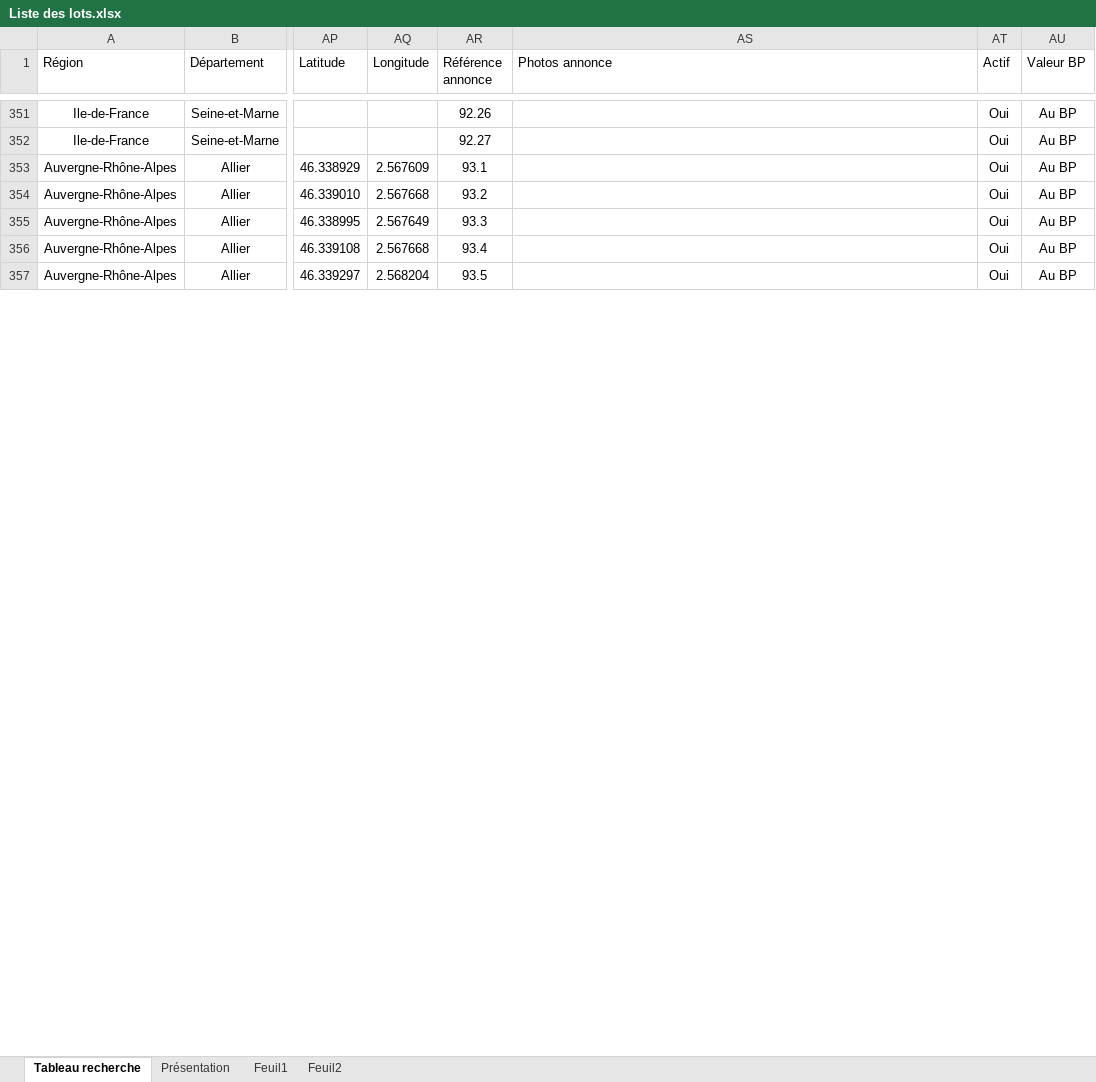
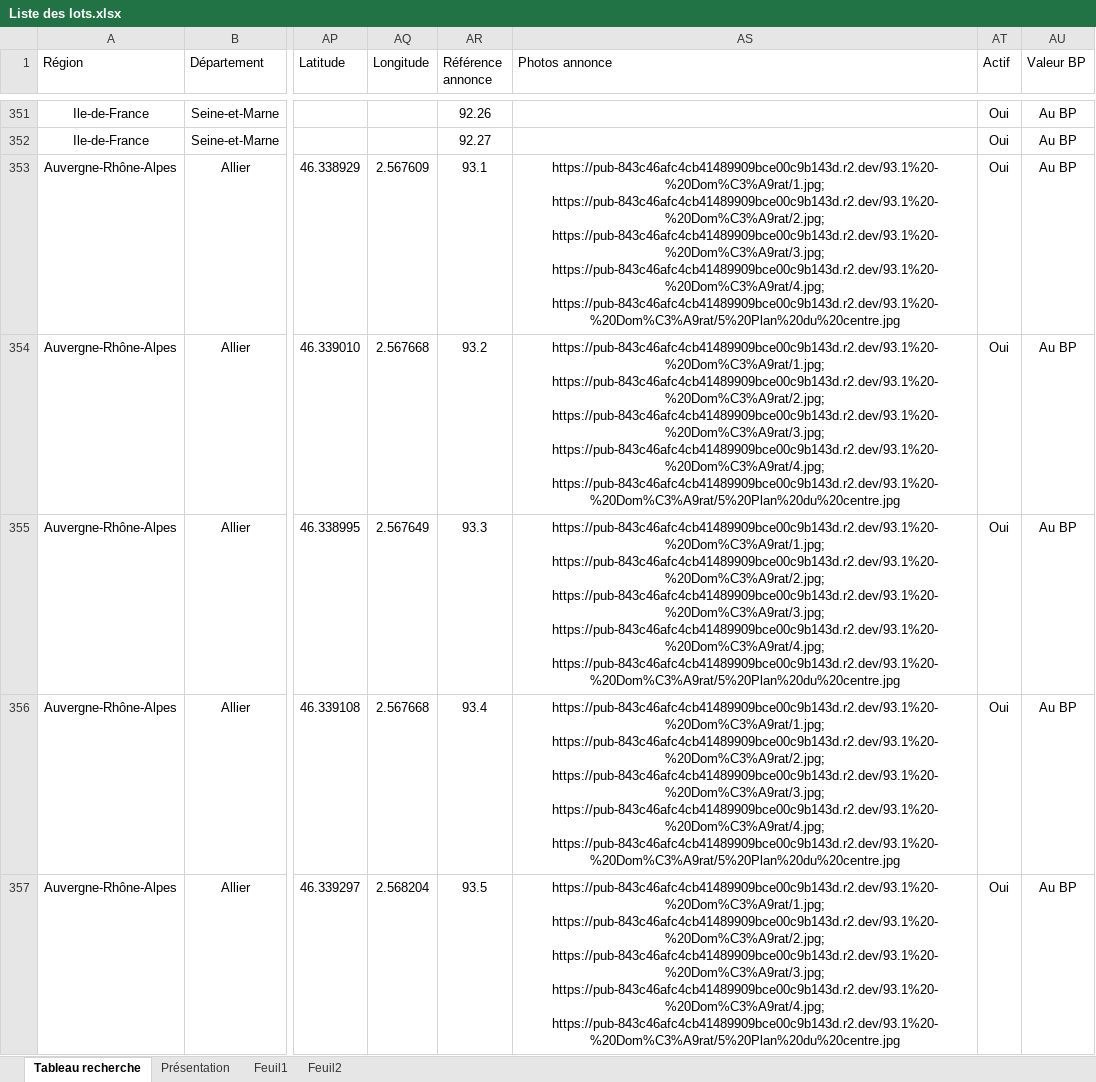
Before and after one commit to guillaume-smbg/SMBG-Carte-Interactive, an Excel workbook: Liste des lots.xlsx, sheet Tableau recherche, drawn as a sheet; only a part is shown, gaps mark what is left out; values as stored, in another font and other column widths than the file's, no borders; table styles not drawn; the diff covers the shown part only; the diff names each change by its address in the sheet, - before the commit and + after, or states it on an @@ line.

Commit message:
Add files via upload

```diff
--- a/Liste des lots.xlsx (sheet Tableau recherche)
+++ b/Liste des lots.xlsx (sheet Tableau recherche)
-AS353:AS357 (Photos annonce): (empty)
+AS353:AS357 (Photos annonce): https://pub-843c46afc4cb41489909bce00c9b143d.r2.dev/93.1%20-%20Dom%C3%A9rat/1.jpg; https://pub-843c46afc4cb41489909bce00c9b143d.r2.dev/93.1%20-%20Dom%C3%A9rat/2.jpg; https://pub-843c46afc4cb41489909bce00c9b143d.r2.dev/93.1%20-%20Dom%C3%A9rat/3.jpg; https://pub-843c46afc4cb41489909bce00c9b143d.r2.dev/93.1%20-%20Dom%C3%A9rat/4.jpg; https://pub-843c46afc4cb41489909bce00c9b143d.r2.dev/93.1%20-%20Dom%C3%A9rat/5%20Plan%20du%20centre.jpg
```
Also changed, not shown: 4 edited cells elsewhere in this sheet.
